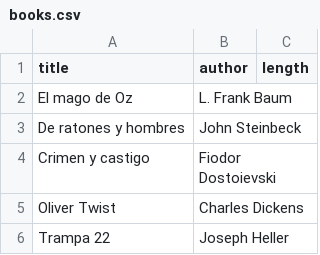
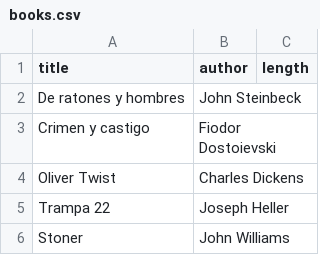
Before and after one commit to acasquete/acasquete.github.io, a CSV file: _data/books.csv, drawn as a sheet; only a part is shown; the shorter side is filled out with more unchanged rows.

```diff
--- a/_data/books.csv
+++ b/_data/books.csv
@@ -1,3 +1,2 @@
 title,author,length
-El mago de Oz,L. Frank Baum
 De ratones y hombres,John Steinbeck
```
Also changed, not shown: 3 other files.
